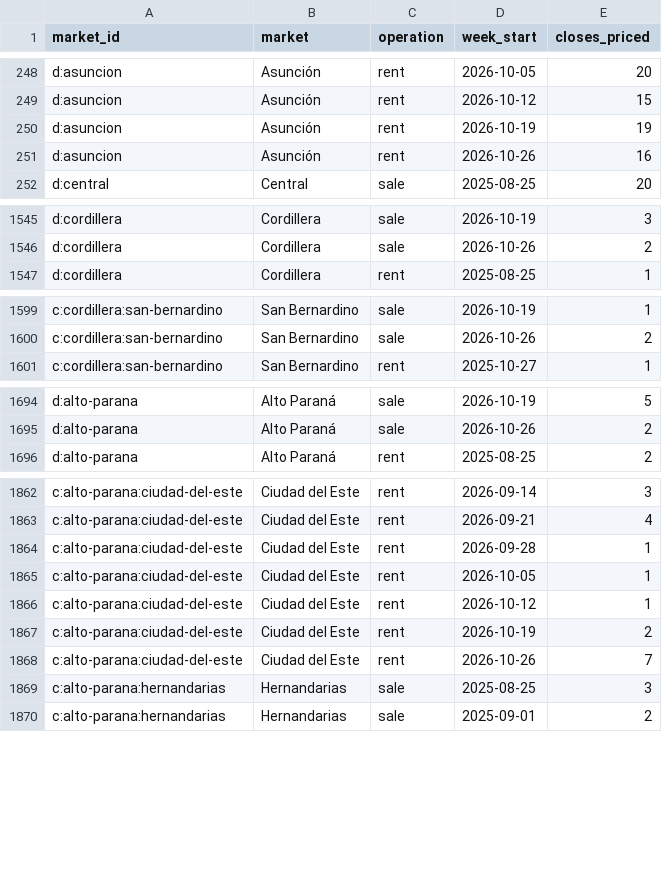
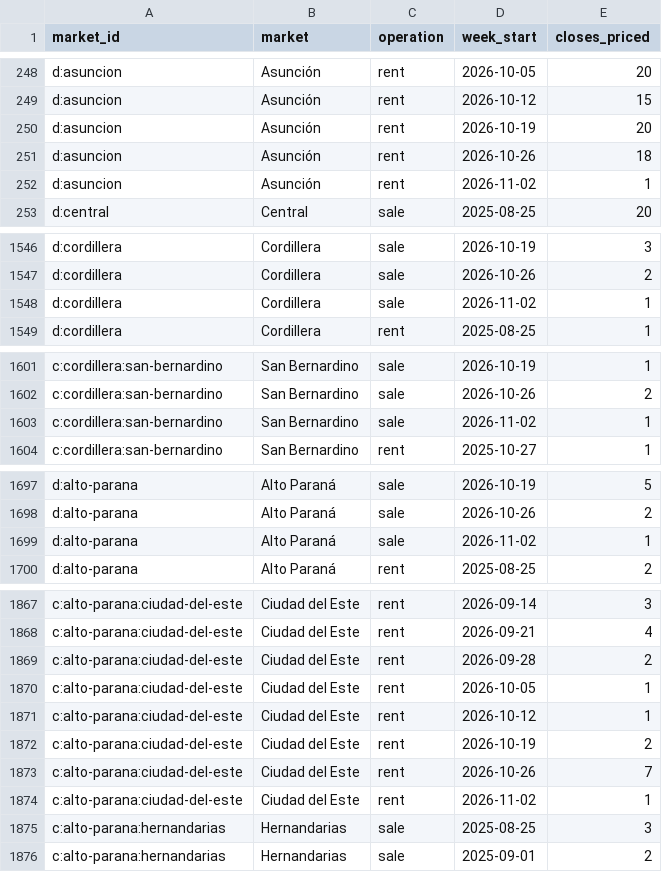
Before and after one commit to ddvanlith/tekoha-daily, a CSV file: dashboard/data/closed_weekly.csv, drawn as a sheet; only a part is shown, gaps mark what is left out; the diff covers the shown part only.

```diff
--- a/dashboard/data/closed_weekly.csv
+++ b/dashboard/data/closed_weekly.csv
@@ -249,4 +249,5 @@ d:asuncion,Asunción,rent,2026-10-05,20
 d:asuncion,Asunción,rent,2026-10-12,15
-d:asuncion,Asunción,rent,2026-10-19,19
-d:asuncion,Asunción,rent,2026-10-26,16
+d:asuncion,Asunción,rent,2026-10-19,20
+d:asuncion,Asunción,rent,2026-10-26,18
+d:asuncion,Asunción,rent,2026-11-02,1
 d:central,Central,sale,2025-08-25,20
@@ -1546,2 +1547,3 @@ d:cordillera,Cordillera,sale,2026-10-19,3
 d:cordillera,Cordillera,sale,2026-10-26,2
+d:cordillera,Cordillera,sale,2026-11-02,1
 d:cordillera,Cordillera,rent,2025-08-25,1
@@ -1600,2 +1602,3 @@ c:cordillera:san-bernardino,San Bernardino,sale,2026-10-19,1
 c:cordillera:san-bernardino,San Bernardino,sale,2026-10-26,2
+c:cordillera:san-bernardino,San Bernardino,sale,2026-11-02,1
 c:cordillera:san-bernardino,San Bernardino,rent,2025-10-27,1
@@ -1695,2 +1698,3 @@ d:alto-parana,Alto Paraná,sale,2026-10-19,5
 d:alto-parana,Alto Paraná,sale,2026-10-26,2
+d:alto-parana,Alto Paraná,sale,2026-11-02,1
 d:alto-parana,Alto Paraná,rent,2025-08-25,2
@@ -1863,3 +1868,3 @@ c:alto-parana:ciudad-del-este,Ciudad del Este,rent,2026-09-14,3
 c:alto-parana:ciudad-del-este,Ciudad del Este,rent,2026-09-21,4
-c:alto-parana:ciudad-del-este,Ciudad del Este,rent,2026-09-28,1
+c:alto-parana:ciudad-del-este,Ciudad del Este,rent,2026-09-28,2
 c:alto-parana:ciudad-del-este,Ciudad del Este,rent,2026-10-05,1
@@ -1868,2 +1873,3 @@ c:alto-parana:ciudad-del-este,Ciudad del Este,rent,2026-10-19,2
 c:alto-parana:ciudad-del-este,Ciudad del Este,rent,2026-10-26,7
+c:alto-parana:ciudad-del-este,Ciudad del Este,rent,2026-11-02,1
 c:alto-parana:hernandarias,Hernandarias,sale,2025-08-25,3
```
Also changed, not shown: 3 added rows, 1 removed row, 75 moved rows and 12 edited cells elsewhere in this file, dashboard/data/asking_cuts_7d.csv, dashboard/data/asking_new_7d.csv, 20 other files.
